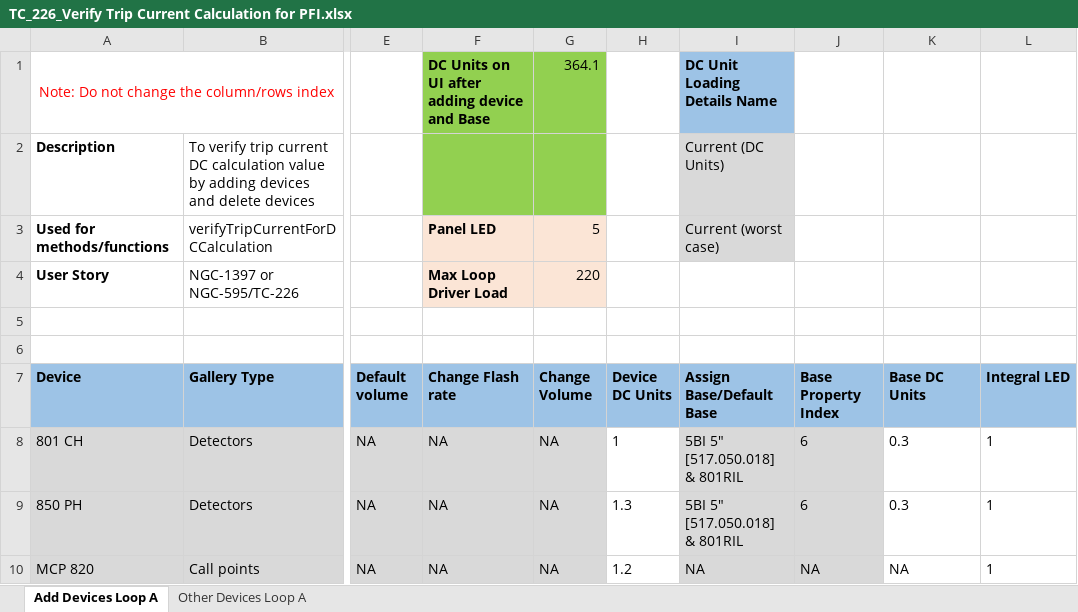
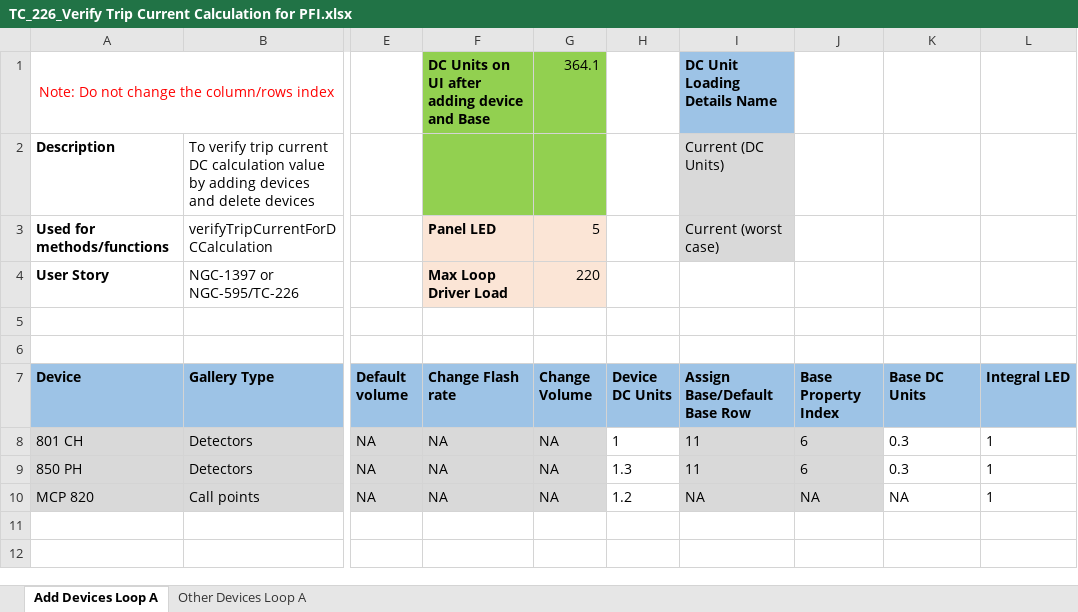
Before and after one commit to rohanpaw/DesktopInt, an Excel workbook: Test Data/TC_226_Verify Trip Current Calculation for PFI.xlsx, sheet Add Devices Loop A, drawn as a sheet; only a part is shown, gaps mark what is left out; values as stored, in another font and other column widths than the file's, no borders; the diff names each change by its address in the sheet, - before the commit and + after, or states it on an @@ line.

Commit message:
Updated test data for TC-226

```diff
--- a/Test Data/TC_226_Verify Trip Current Calculation for PFI.xlsx (sheet Add Devices Loop A)
+++ b/Test Data/TC_226_Verify Trip Current Calculation for PFI.xlsx (sheet Add Devices Loop A)
-I7: Assign Base/Default Base
+I7: Assign Base/Default Base Row
-I8:I9 (Assign Base/Default Base Row): 5BI 5" [517.050.018] & 801RIL
+I8:I9 (Assign Base/Default Base Row): 11
```
